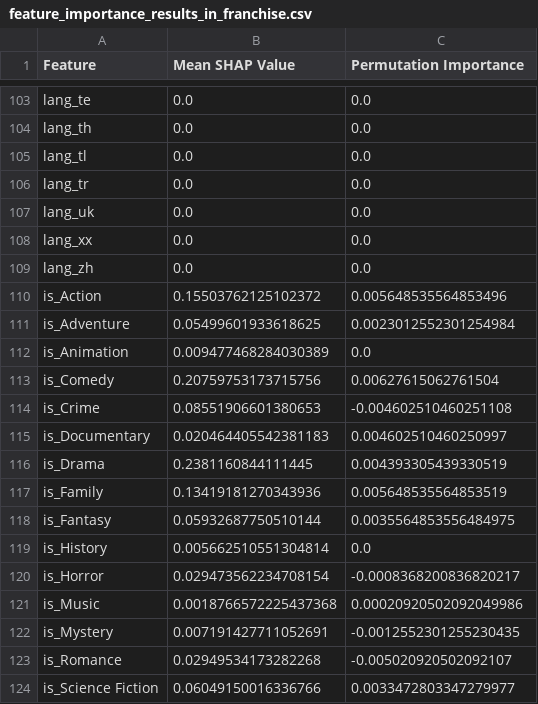
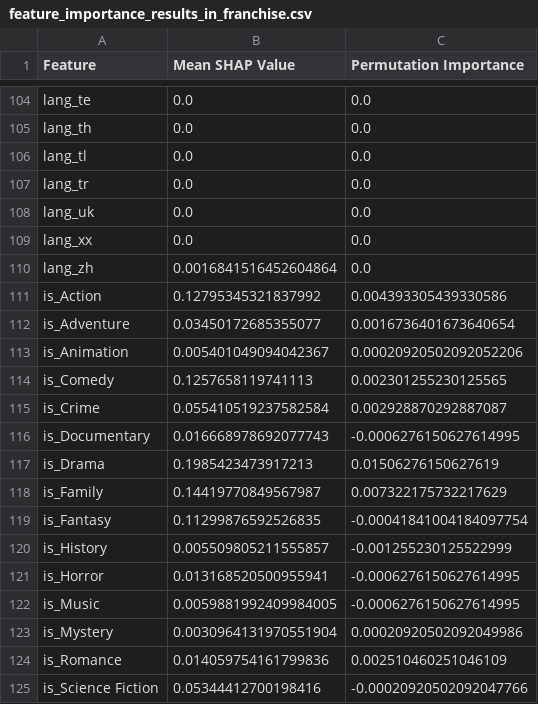
Before and after one commit to epfl-ada/ada-2024-project-sapimatacle, a CSV file: data/shapley_result/feature_importance_results_in_franchise.csv, drawn as a sheet; only a part is shown, gaps mark what is left out; the diff covers the shown part only.

```diff
--- a/data/shapley_result/feature_importance_results_in_franchise.csv
+++ b/data/shapley_result/feature_importance_results_in_franchise.csv
@@ -108,17 +109,17 @@ lang_uk,0.0,0.0
 lang_xx,0.0,0.0
-lang_zh,0.0,0.0
-is_Action,0.15503762125102372,0.005648535564853496
-is_Adventure,0.05499601933618625,0.0023012552301254984
-is_Animation,0.009477468284030389,0.0
-is_Comedy,0.20759753173715756,0.00627615062761504
-is_Crime,0.08551906601380653,-0.004602510460251108
-is_Documentary,0.020464405542381183,0.004602510460250997
-is_Drama,0.2381160844111445,0.004393305439330519
-is_Family,0.13419181270343936,0.005648535564853519
-is_Fantasy,0.05932687750510144,0.0035564853556484975
-is_History,0.005662510551304814,0.0
-is_Horror,0.029473562234708154,-0.0008368200836820217
-is_Music,0.0018766572225437368,0.00020920502092049986
-is_Mystery,0.007191427711052691,-0.0012552301255230435
-is_Romance,0.02949534173282268,-0.005020920502092107
-is_Science Fiction,0.06049150016336766,0.0033472803347279977
+lang_zh,0.0016841516452604864,0.0
+is_Action,0.12795345321837992,0.004393305439330586
+is_Adventure,0.03450172685355077,0.0016736401673640654
+is_Animation,0.005401049094042367,0.00020920502092052206
+is_Comedy,0.1257658119741113,0.002301255230125565
+is_Crime,0.055410519237582584,0.002928870292887087
+is_Documentary,0.016668978692077743,-0.0006276150627614995
+is_Drama,0.1985423473917213,0.01506276150627619
+is_Family,0.14419770849567987,0.007322175732217629
+is_Fantasy,0.11299876592526835,-0.00041841004184097754
+is_History,0.005509805211555857,-0.001255230125522999
+is_Horror,0.013168520500955941,-0.0006276150627614995
+is_Music,0.0059881992409984005,-0.0006276150627614995
+is_Mystery,0.0030964131970551904,0.00020920502092049986
+is_Romance,0.014059754161799836,0.002510460251046109
+is_Science Fiction,0.05344412700198416,-0.00020920502092047766
```
Also changed, not shown: 1 added row and 72 edited cells elsewhere in this file, 8 other files.
